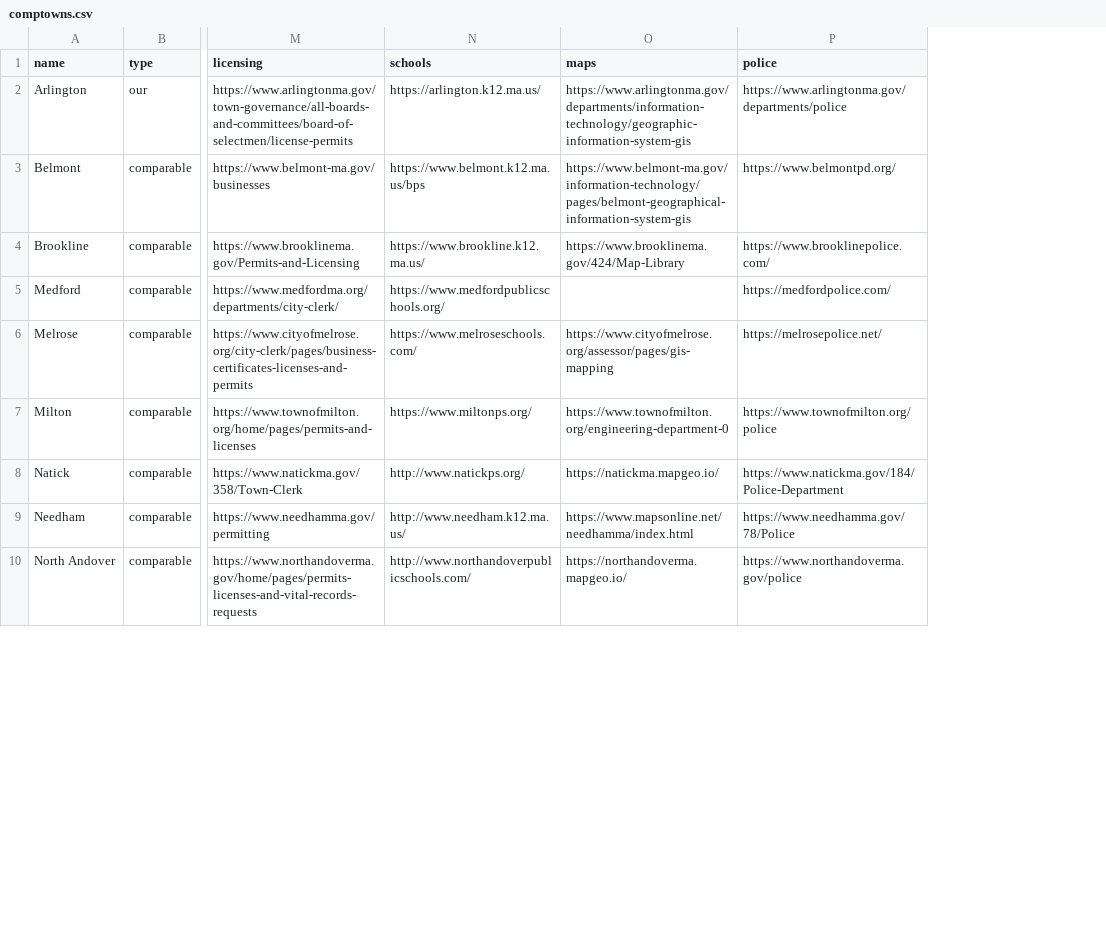
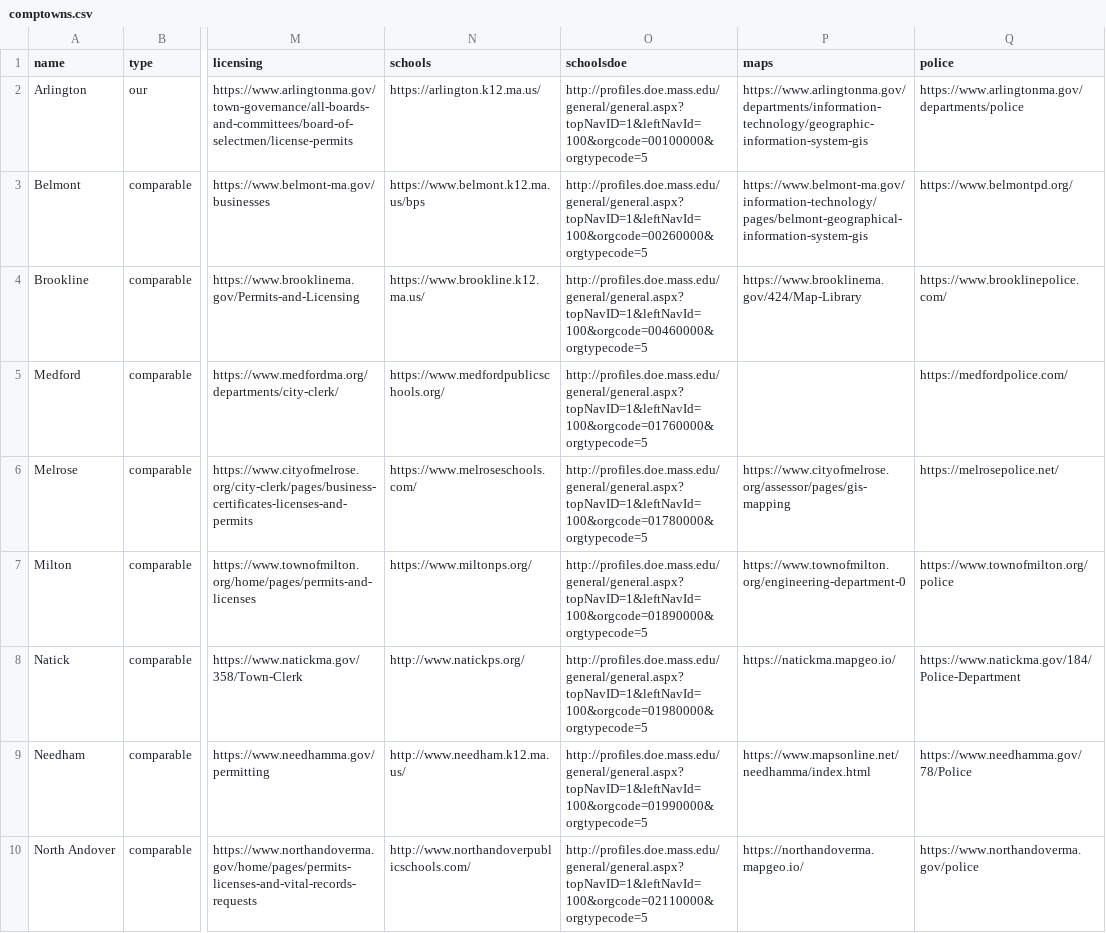
Before and after one commit to ShaneCurcuru/menotomymatters, a CSV file: _data/comptowns.csv, drawn as a sheet; only a part is shown, gaps mark what is left out; the diff names each change by its address in the sheet, - before the commit and + after, or states it on an @@ line.

Commit message:
Add MA DOE links

```diff
--- a/_data/comptowns.csv
+++ b/_data/comptowns.csv
+column O (schoolsdoe), rows 2-10: http://profiles.doe.mass.edu/general/general.aspx?topNavID=1&leftNavId=100&orgcode=00100000&orgtypecode=5 | http://profiles.doe.mass.edu/general/general.aspx?topNavID=1&leftNavId=100&orgcode=00260000&orgtypecode=5 | http://profiles.doe.mass.edu/general/general.aspx?topNavID=1&leftNavId=100&orgcode=00460000&orgtypecode=5 | http://profiles.doe.mass.edu/general/general.aspx?topNavID=1&leftNavId=100&orgcode=01760000&orgtypecode=5 | http://profiles.doe.mass.edu/general/general.aspx?topNavID=1&leftNavId=100&orgcode=01780000&orgtypecode=5 | http://profiles.doe.mass.edu/general/general.aspx?topNavID=1&leftNavId=100&orgcode=01890000&orgtypecode=5 | http://profiles.doe.mass.edu/general/general.aspx?topNavID=1&leftNavId=100&orgcode=01980000&orgtypecode=5 | http://profiles.doe.mass.edu/general/general.aspx?topNavID=1&leftNavId=100&orgcode=01990000&orgtypecode=5 | http://profiles.doe.mass.edu/general/general.aspx?topNavID=1&leftNavId=100&orgcode=02110000&orgtypecode=5
```
